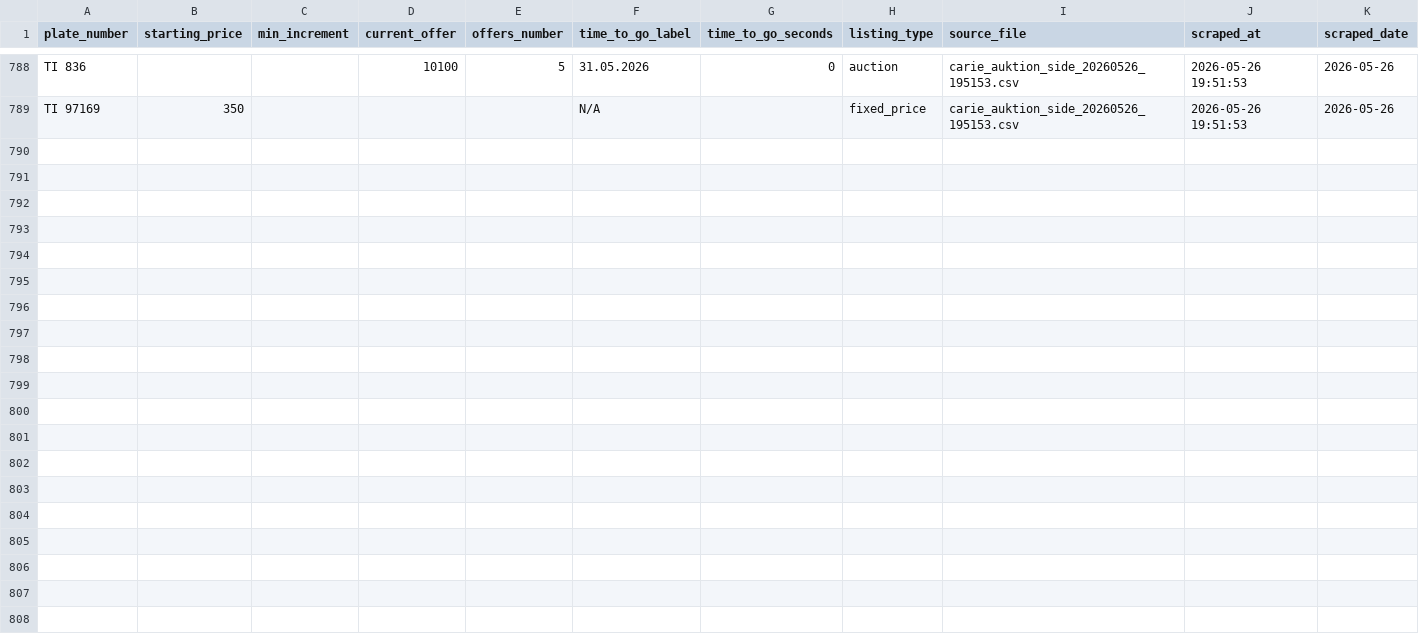
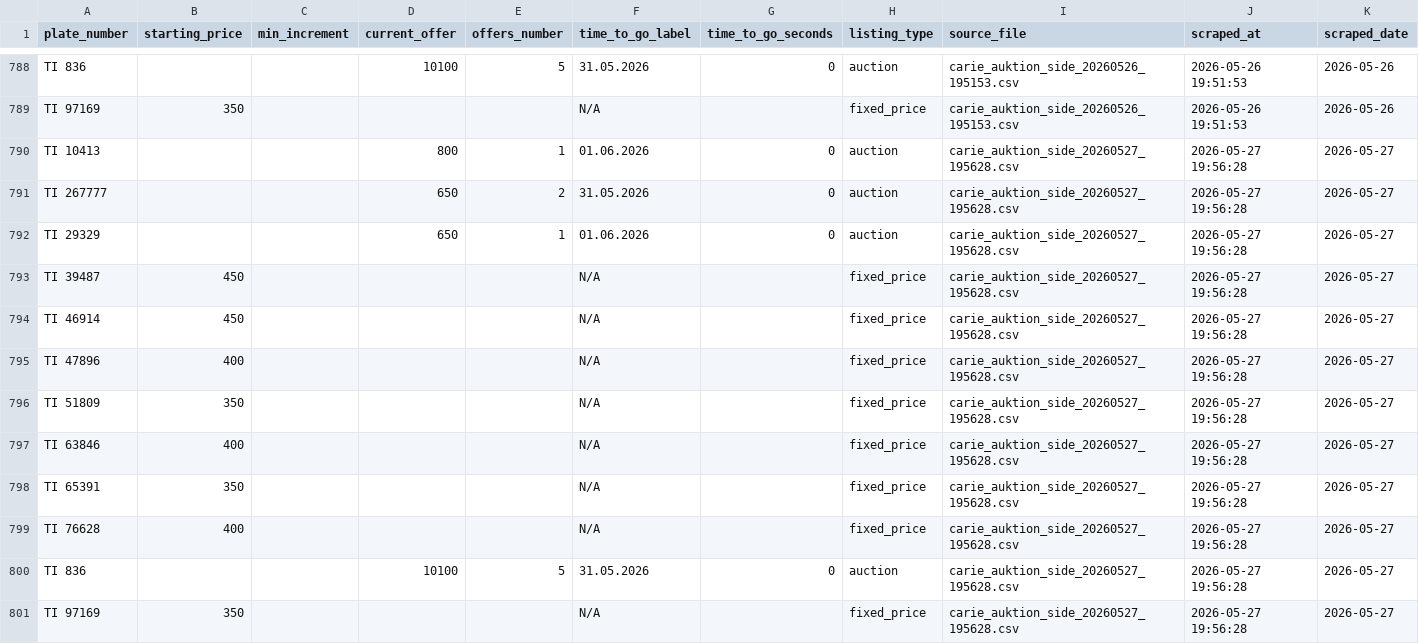
Before and after one commit to choppadebug/ticino-plates-auction-scraper, a CSV file: data/plates_merged.csv, drawn as a sheet; only a part is shown, gaps mark what is left out.

```diff
--- a/data/plates_merged.csv
+++ b/data/plates_merged.csv
@@ -789 +789,13 @@ TI 836,,,10100,5,31.05.2026,0,auction,carie_auktion_side_20260526_195153.csv,202
 TI 97169,350,,,,N/A,,fixed_price,carie_auktion_side_20260526_195153.csv,2026-05-26 19:51:53,2026-05-26
+TI 10413,,,800,1,01.06.2026,0,auction,carie_auktion_side_20260527_195628.csv,2026-05-27 19:56:28,2026-05-27
+TI 267777,,,650,2,31.05.2026,0,auction,carie_auktion_side_20260527_195628.csv,2026-05-27 19:56:28,2026-05-27
+TI 29329,,,650,1,01.06.2026,0,auction,carie_auktion_side_20260527_195628.csv,2026-05-27 19:56:28,2026-05-27
+TI 39487,450,,,,N/A,,fixed_price,carie_auktion_side_20260527_195628.csv,2026-05-27 19:56:28,2026-05-27
+TI 46914,450,,,,N/A,,fixed_price,carie_auktion_side_20260527_195628.csv,2026-05-27 19:56:28,2026-05-27
+TI 47896,400,,,,N/A,,fixed_price,carie_auktion_side_20260527_195628.csv,2026-05-27 19:56:28,2026-05-27
+TI 51809,350,,,,N/A,,fixed_price,carie_auktion_side_20260527_195628.csv,2026-05-27 19:56:28,2026-05-27
+TI 63846,400,,,,N/A,,fixed_price,carie_auktion_side_20260527_195628.csv,2026-05-27 19:56:28,2026-05-27
+TI 65391,350,,,,N/A,,fixed_price,carie_auktion_side_20260527_195628.csv,2026-05-27 19:56:28,2026-05-27
+TI 76628,400,,,,N/A,,fixed_price,carie_auktion_side_20260527_195628.csv,2026-05-27 19:56:28,2026-05-27
+TI 836,,,10100,5,31.05.2026,0,auction,carie_auktion_side_20260527_195628.csv,2026-05-27 19:56:28,2026-05-27
+TI 97169,350,,,,N/A,,fixed_price,carie_auktion_side_20260527_195628.csv,2026-05-27 19:56:28,2026-05-27
```
Also changed, not shown: 2 other files.
